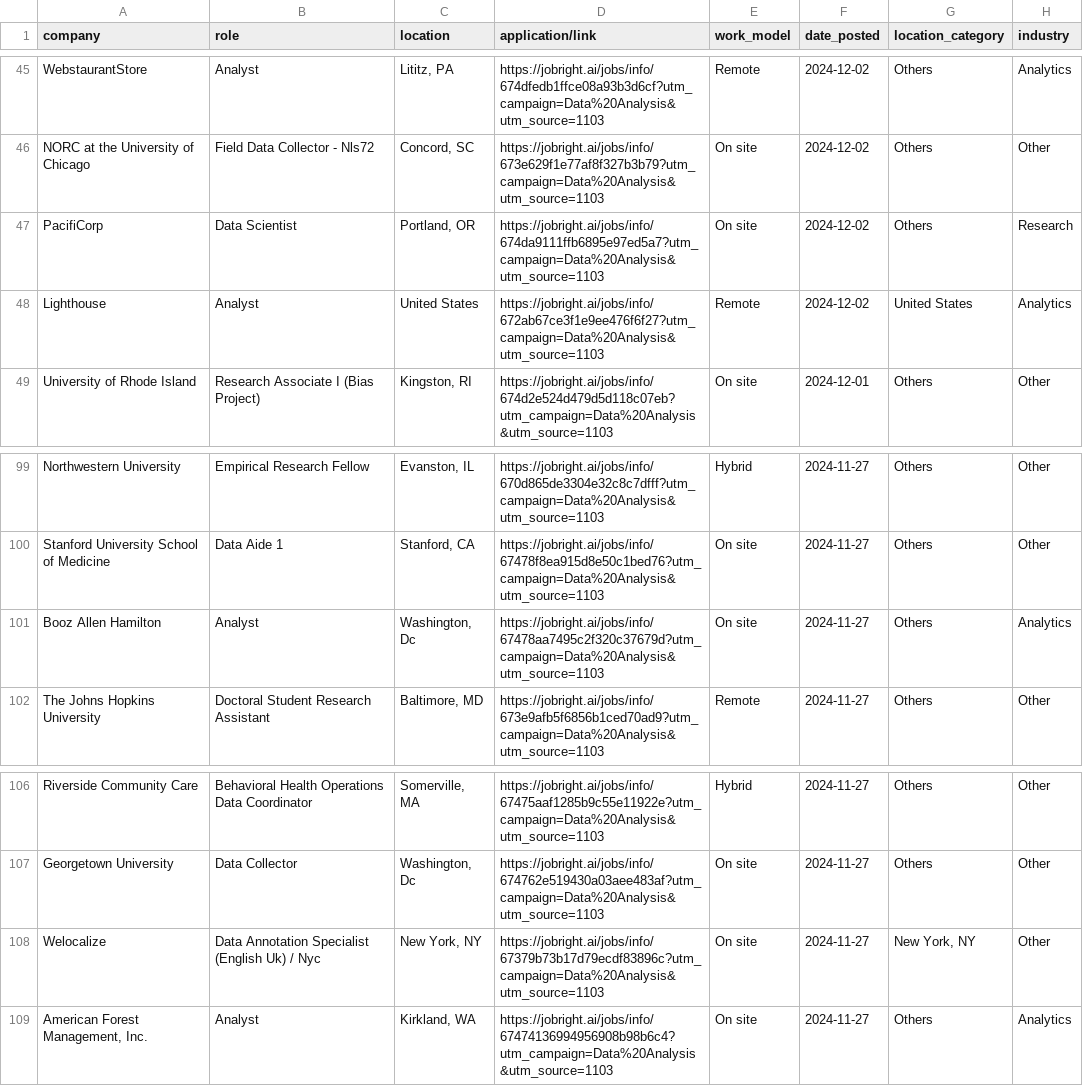
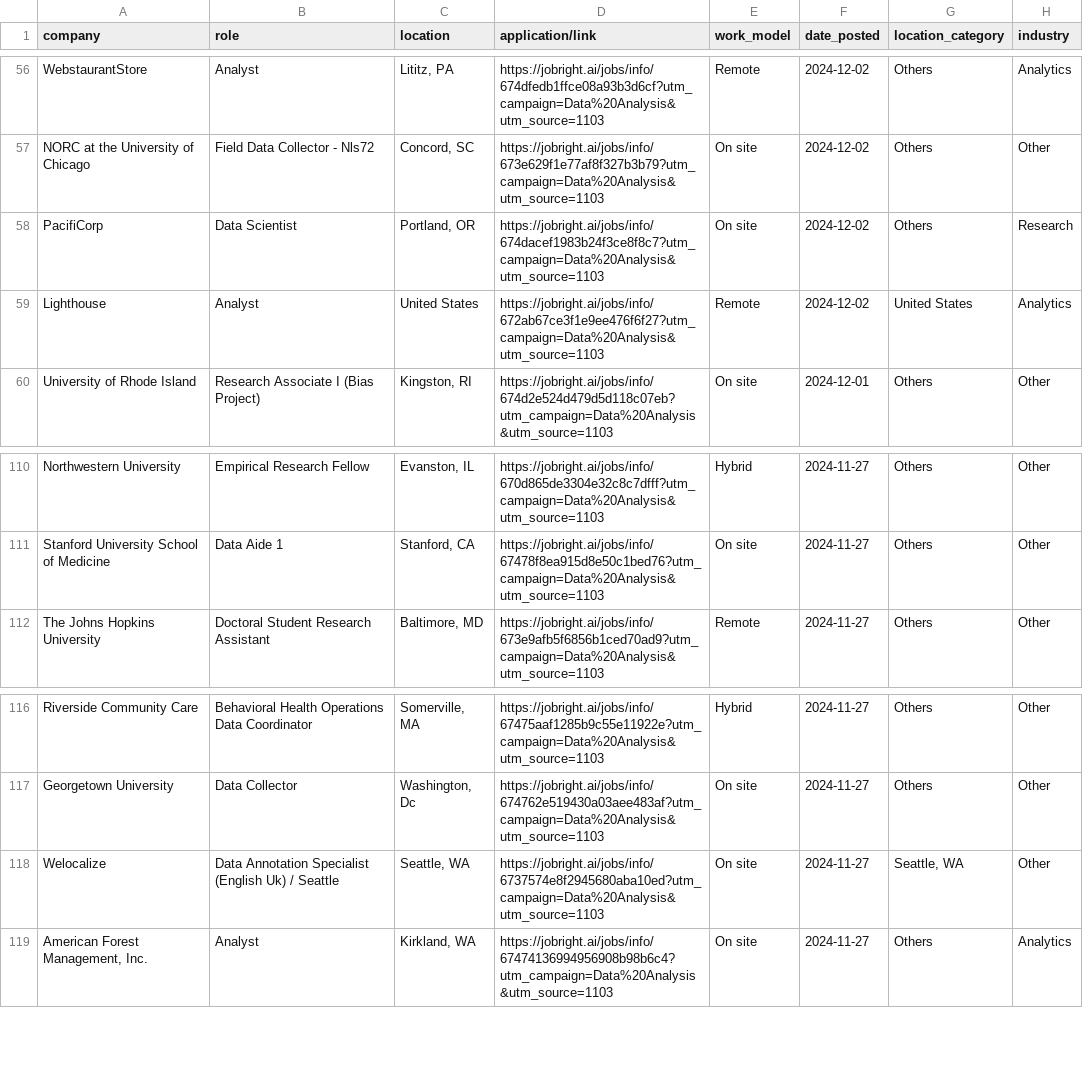
Before and after one commit to ayusht10/dsp_final_Group-G2_H-, a CSV file: cleaned_jobs_data.csv, drawn as a sheet; only a part is shown, gaps mark what is left out; the diff covers the shown part only.

```diff
--- a/cleaned_jobs_data.csv
+++ b/cleaned_jobs_data.csv
@@ -46,3 +57,3 @@ WebstaurantStore,Analyst,"Lititz, PA",https://jobright.ai/jobs/info/674dfedb1ffc
 NORC at the University of Chicago,Field Data Collector - Nls72,"Concord, SC",https://jobright.ai/jobs/info/673e629f1e77af8f327b3b79?utm_campaign=Data%20Analysis&utm_source=1103,On site,2024-12-02,Others,Other
-PacifiCorp,Data Scientist,"Portland, OR",https://jobright.ai/jobs/info/674da9111ffb6895e97ed5a7?utm_campaign=Data%20Analysis&utm_source=1103,On site,2024-12-02,Others,Research
+PacifiCorp,Data Scientist,"Portland, OR",https://jobright.ai/jobs/info/674dacef1983b24f3ce8f8c7?utm_campaign=Data%20Analysis&utm_source=1103,On site,2024-12-02,Others,Research
 Lighthouse,Analyst,United States,https://jobright.ai/jobs/info/672ab67ce3f1e9ee476f6f27?utm_campaign=Data%20Analysis&utm_source=1103,Remote,2024-12-02,United States,Analytics
@@ -100,3 +111,2 @@ Northwestern University,Empirical Research Fellow,"Evanston, IL",https://jobrigh
 Stanford University School of Medicine,Data Aide 1,"Stanford, CA",https://jobright.ai/jobs/info/67478f8ea915d8e50c1bed76?utm_campaign=Data%20Analysis&utm_source=1103,On site,2024-11-27,Others,Other
-Booz Allen Hamilton,Analyst,"Washington, Dc",https://jobright.ai/jobs/info/67478aa7495c2f320c37679d?utm_campaign=Data%20Analysis&utm_source=1103,On site,2024-11-27,Others,Analytics
 The Johns Hopkins University,Doctoral Student Research Assistant,"Baltimore, MD",https://jobright.ai/jobs/info/673e9afb5f6856b1ced70ad9?utm_campaign=Data%20Analysis&utm_source=1103,Remote,2024-11-27,Others,Other
@@ -107,3 +117,3 @@ Riverside Community Care,Behavioral Health Operations Data Coordinator,"Somervil
 Georgetown University,Data Collector,"Washington, Dc",https://jobright.ai/jobs/info/674762e519430a03aee483af?utm_campaign=Data%20Analysis&utm_source=1103,On site,2024-11-27,Others,Other
-Welocalize,Data Annotation Specialist (English Uk) / Nyc,"New York, NY",https://jobright.ai/jobs/info/67379b73b17d79ecdf83896c?utm_campaign=Data%20Analysis&utm_source=1103,On site,2024-11-27,"New York, NY",Other
+Welocalize,Data Annotation Specialist (English Uk) / Seattle,"Seattle, WA",https://jobright.ai/jobs/info/6737574e8f2945680aba10ed?utm_campaign=Data%20Analysis&utm_source=1103,On site,2024-11-27,"Seattle, WA",Other
 "American Forest Management, Inc.",Analyst,"Kirkland, WA",https://jobright.ai/jobs/info/67474136994956908b98b6c4?utm_campaign=Data%20Analysis&utm_source=1103,On site,2024-11-27,Others,Analytics
```
Also changed, not shown: 12 added rows and 5 removed rows elsewhere in this file, raw_jobs_data.csv, 1 other file.
